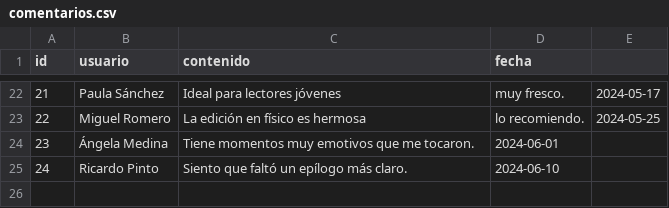
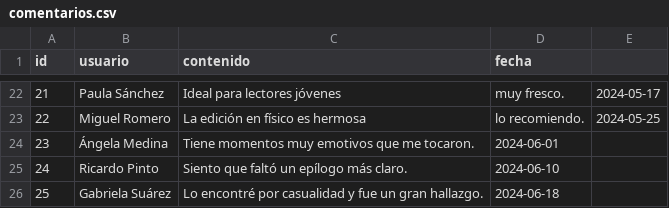
Before and after one commit to SahiraMR/Proyecto_Desarrollo_Software, a CSV file: data/comentarios.csv, drawn as a sheet; only a part is shown, gaps mark what is left out.

Commit message:
coment 25

```diff
--- a/data/comentarios.csv
+++ b/data/comentarios.csv
@@ -25 +25,2 @@ id,usuario,contenido,fecha
 24,Ricardo Pinto,Siento que faltó un epílogo más claro.,2024-06-10
+25,Gabriela Suárez,Lo encontré por casualidad y fue un gran hallazgo.,2024-06-18
```
